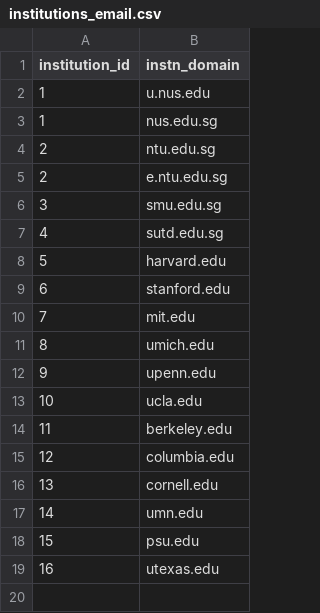
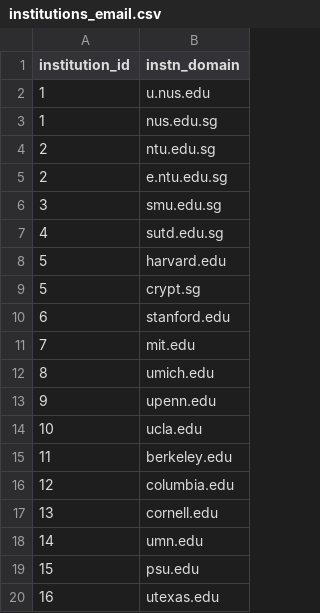
Before and after one commit to newbishme/exchangehunt, a CSV file: db/institutions_email.csv, drawn as a sheet.

Commit message:
Implemented confirmation of exchange instn

```diff
--- a/db/institutions_email.csv
+++ b/db/institutions_email.csv
@@ -8,2 +8,3 @@ institution_id,instn_domain
 5,harvard.edu
+5,crypt.sg
 6,stanford.edu
```
Also changed, not shown: 4 other files.
